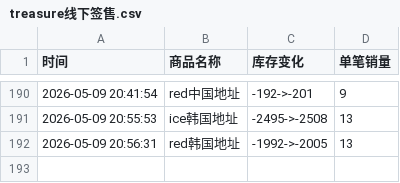
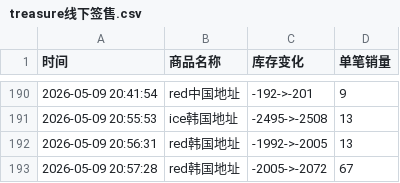
Before and after one commit to yuiki001/treasure_k40509, a CSV file: treasure线下签售.csv, drawn as a sheet; only a part is shown, gaps mark what is left out; the diff names each change by its address in the sheet, - before the commit and + after, or states it on an @@ line.

Commit message:
自动更新数据 2026-05-09 20:57:31

```diff
--- a/treasure线下签售.csv
+++ b/treasure线下签售.csv
+row 193: 2026-05-09 20:57:28 | red韩国地址 | -2005->-2072 | 67
```
